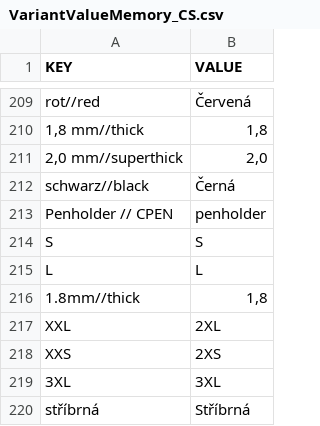
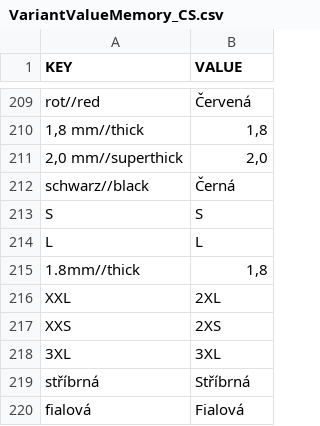
Before and after one commit to DannyJPN/PingPongEshopScraping, a CSV file: desaka_unifier/Memory/VariantValueMemory_CS.csv, drawn as a sheet; only a part is shown, gaps mark what is left out; the shorter side is filled out with more unchanged rows; the diff names each change by its address in the sheet, - before the commit and + after, or states it on an @@ line.

```diff
--- a/desaka_unifier/Memory/VariantValueMemory_CS.csv
+++ b/desaka_unifier/Memory/VariantValueMemory_CS.csv
-row 213: Penholder // CPEN | penholder
```
Also changed, not shown: desaka_unifier/Memory/ProductBrandMemory_CS.csv, desaka_unifier/Memory/ProductModelMemory_CS.csv.
